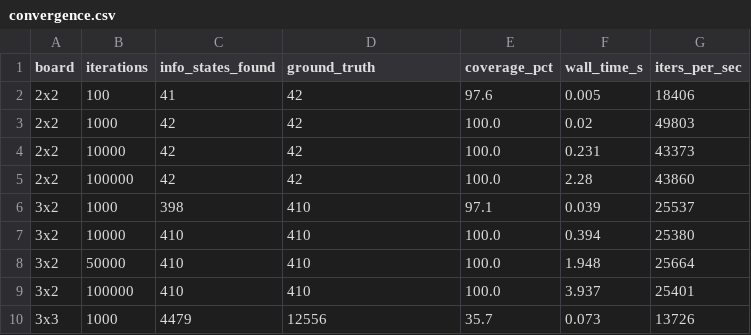
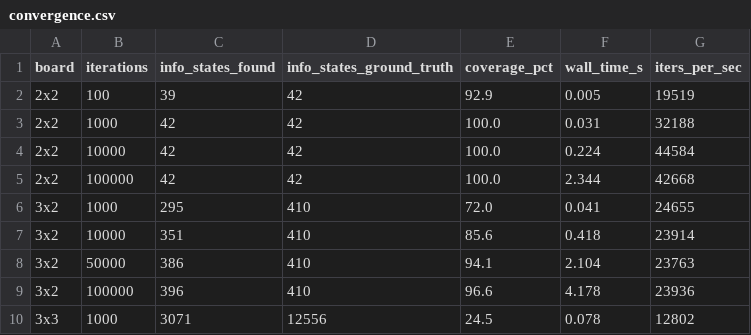
Before and after one commit to BedirT/darkhex, a CSV file: results/exp001_mccfr_verification/convergence.csv, drawn as a sheet; only a part is shown; the diff covers the shown part only.

Commit message:
fix(mccfr): address second round of PR review comments
- sample_action: sample r in [0, sum(probs)), fallback to last
  nonzero-prob index. Prevents division-by-zero from fp rounding.
- Epsilon validation only for Outcome Sampling. External accepts
  any value (epsilon is unused). Test: epsilon_ignored_for_external.
- Fixed 2x3 player split in exp002 doc (P0=147, P1=167, not 134/180).
- Regenerated results/ with consistent schema from experiment scripts.

```diff
--- a/results/exp001_mccfr_verification/convergence.csv
+++ b/results/exp001_mccfr_verification/convergence.csv
@@ -1,10 +1,10 @@
-board,iterations,info_states_found,ground_truth,coverage_pct,wall_time_s,iters_per_sec
-2x2,100,41,42,97.6,0.005,18406
-2x2,1000,42,42,100.0,0.02,49803
-2x2,10000,42,42,100.0,0.231,43373
-2x2,100000,42,42,100.0,2.28,43860
-3x2,1000,398,410,97.1,0.039,25537
-3x2,10000,410,410,100.0,0.394,25380
-3x2,50000,410,410,100.0,1.948,25664
-3x2,100000,410,410,100.0,3.937,25401
-3x3,1000,4479,12556,35.7,0.073,13726
+board,iterations,info_states_found,info_states_ground_truth,coverage_pct,wall_time_s,iters_per_sec
+2x2,100,39,42,92.9,0.005,19519
+2x2,1000,42,42,100.0,0.031,32188
+2x2,10000,42,42,100.0,0.224,44584
+2x2,100000,42,42,100.0,2.344,42668
+3x2,1000,295,410,72.0,0.041,24655
+3x2,10000,351,410,85.6,0.418,23914
+3x2,50000,386,410,94.1,2.104,23763
+3x2,100000,396,410,96.6,4.178,23936
+3x3,1000,3071,12556,24.5,0.078,12802
```
Also changed, not shown: 16 edited cells elsewhere in this file, 6 other files.
